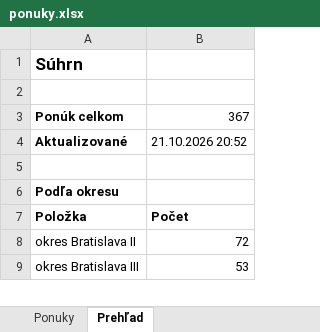
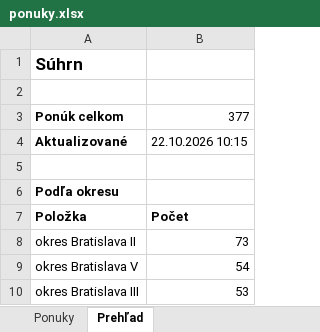
Before and after one commit to mrkubis-nest/nehnutelnosti-scraper, an Excel workbook: public/ponuky.xlsx, sheet Prehľad, drawn as a sheet; only a part is shown; values as stored, in another font and other column widths than the file's, no borders; the diff covers the shown part only; the diff names each change by its address in the sheet, - before the commit and + after, or states it on an @@ line.

```diff
--- a/public/ponuky.xlsx (sheet Prehľad)
+++ b/public/ponuky.xlsx (sheet Prehľad)
-B3: 367
+B3: 377
-B4: 21.10.2026 20:52
+B4: 22.10.2026 10:15
-B8: 72
+B8: 73
+row 9: okres Bratislava V | 54
```
Also changed, not shown: 1 added row, 2 removed rows and 9 edited cells elsewhere in this sheet, sheet Ponuky, 2 other files.
